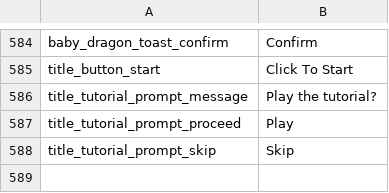
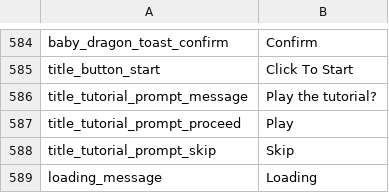
Before and after one commit to JoKangHyeon/TowerAndDragon, a CSV file: Assets/StreamingAssets/Localization/en_us.csv, drawn as a sheet; only a part is shown, gaps mark what is left out; the diff names each change by its address in the sheet, - before the commit and + after, or states it on an @@ line.

```diff
--- a/Assets/StreamingAssets/Localization/en_us.csv
+++ b/Assets/StreamingAssets/Localization/en_us.csv
+row 589: loading_message | Loading
```
Also changed, not shown: Assets/StreamingAssets/Localization/ko_kr.csv, 42 other files.
